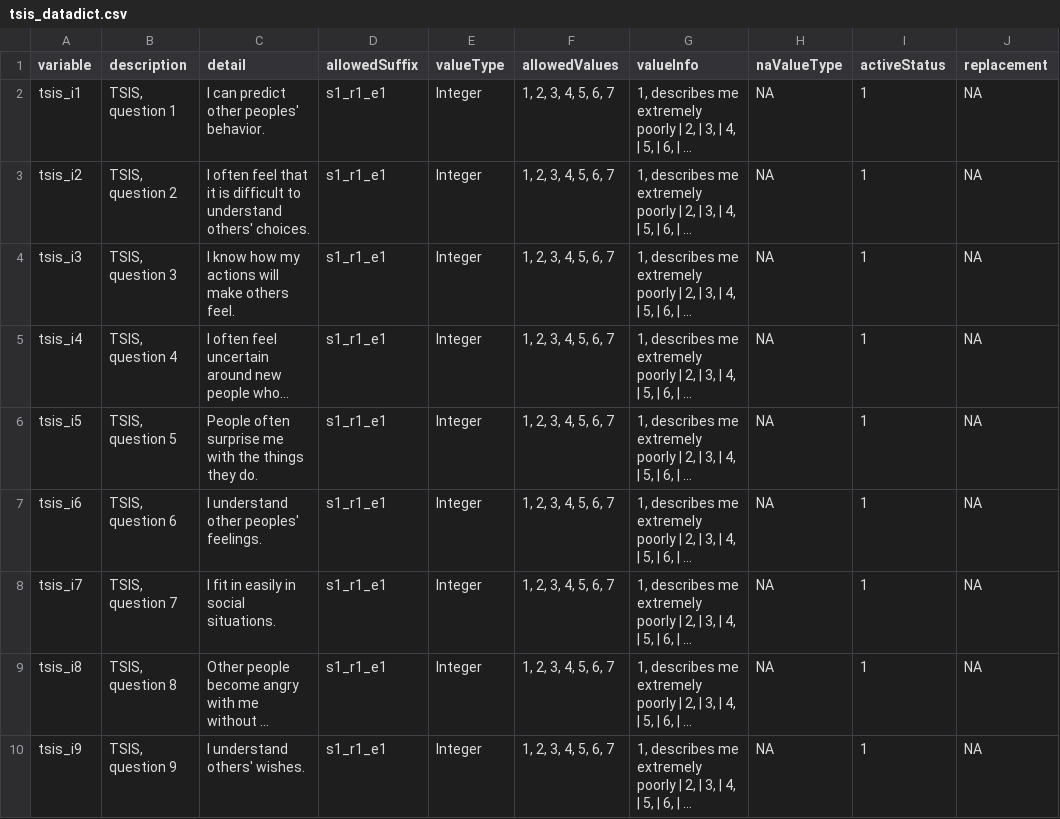
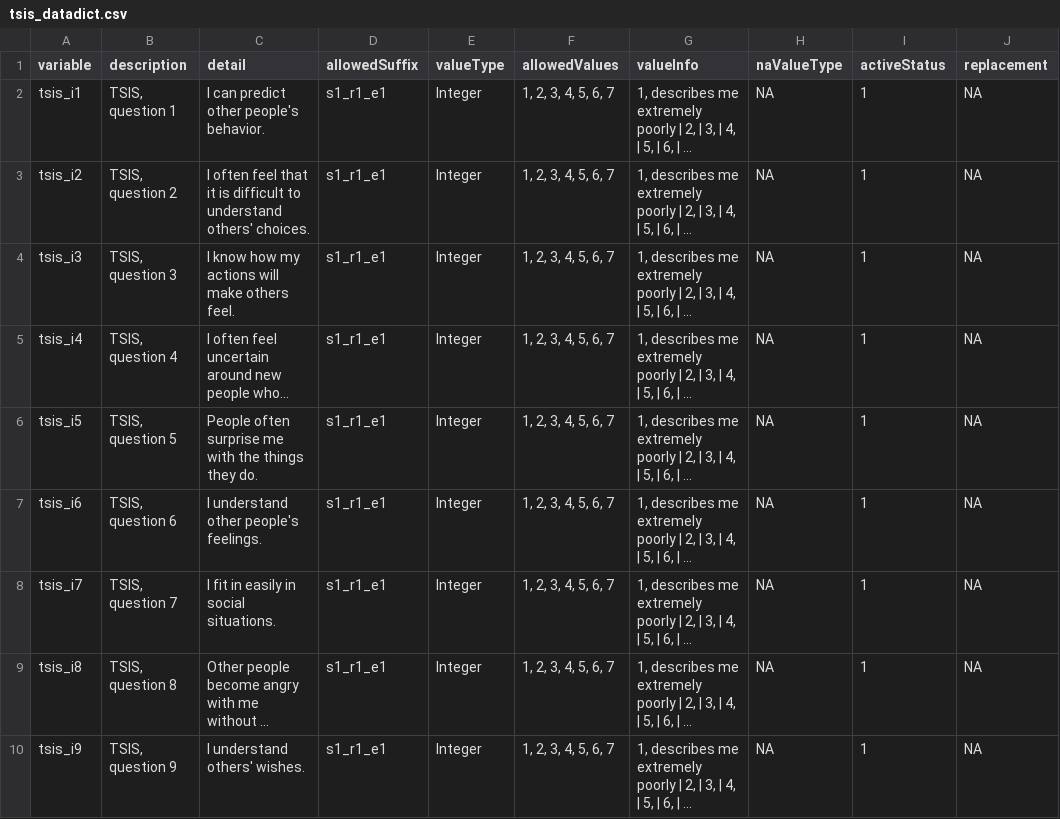
Before and after one commit to davhunt/instruments, a CSV file: tsis/tsis_datadict.csv, drawn as a sheet; only a part is shown; long unchanged cells end in …; the diff names each change by its address in the sheet, - before the commit and + after, or states it on an @@ line.

Commit message:
fix typo in i1 and i6

```diff
--- a/tsis/tsis_datadict.csv
+++ b/tsis/tsis_datadict.csv
-C2 (detail): I can predict other peoples' behavior.
+C2 (detail): I can predict other people's behavior.
-C7 (detail): I understand other peoples' feelings.
+C7 (detail): I understand other people's feelings.
```
Also changed, not shown: 2 other files.
